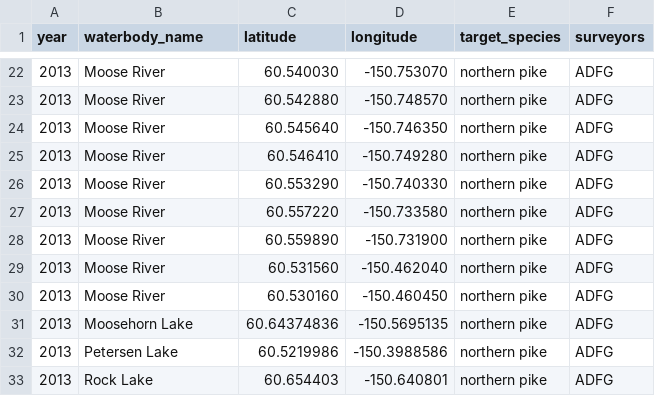
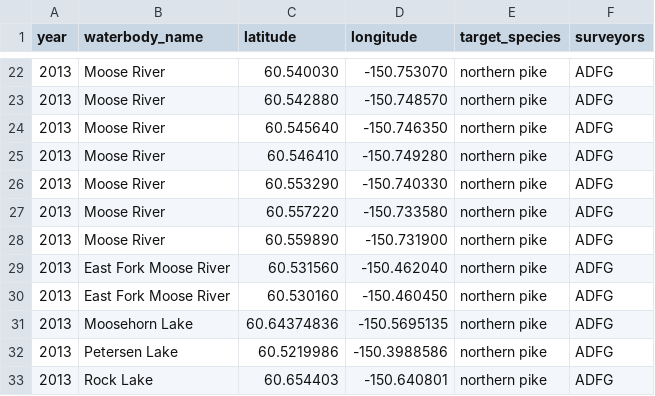
Before and after one commit to Kenai-NWR-bio/AISschedule, a CSV file: data/raw_data/planning_data/survey_schedule.csv, drawn as a sheet; only a part is shown, gaps mark what is left out.

Commit message:
Rename East Fork Moose River sites

```diff
--- a/data/raw_data/planning_data/survey_schedule.csv
+++ b/data/raw_data/planning_data/survey_schedule.csv
@@ -28,4 +28,4 @@ year,waterbody_name,latitude,longitude,target_species,surveyors
 2013,Moose River,60.559890,-150.731900,northern pike,ADFG
-2013,Moose River,60.531560,-150.462040,northern pike,ADFG
-2013,Moose River,60.530160,-150.460450,northern pike,ADFG
+2013,East Fork Moose River,60.531560,-150.462040,northern pike,ADFG
+2013,East Fork Moose River,60.530160,-150.460450,northern pike,ADFG
 2013,Moosehorn Lake,60.64374836,-150.5695135,northern pike,ADFG
```
Also changed, not shown: 1 other file.
